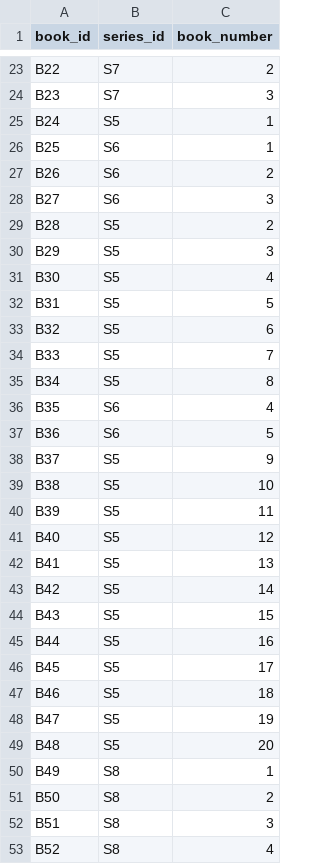
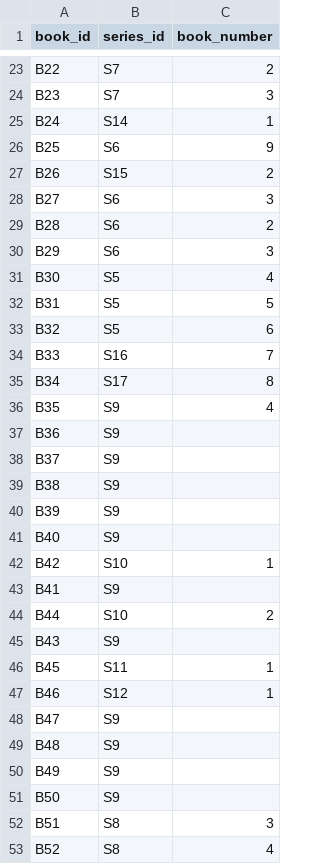
Before and after one commit to dtaylor-us/vassar, a CSV file: data/belongs_to_series.csv, drawn as a sheet; only a part is shown, gaps mark what is left out; the diff covers the shown part only.

```diff
--- a/data/belongs_to_series.csv
+++ b/data/belongs_to_series.csv
@@ -24,8 +24,8 @@ B22,S7,2
 B23,S7,3
-B24,S5,1
-B25,S6,1
-B26,S6,2
+B24,S14,1
+B25,S6,9
+B26,S15,2
 B27,S6,3
-B28,S5,2
-B29,S5,3
+B28,S6,2
+B29,S6,3
 B30,S5,4
@@ -33,20 +33,20 @@ B31,S5,5
 B32,S5,6
-B33,S5,7
-B34,S5,8
-B35,S6,4
-B36,S6,5
-B37,S5,9
-B38,S5,10
-B39,S5,11
-B40,S5,12
-B41,S5,13
-B42,S5,14
-B43,S5,15
-B44,S5,16
-B45,S5,17
-B46,S5,18
-B47,S5,19
-B48,S5,20
-B49,S8,1
-B50,S8,2
+B33,S16,7
+B34,S17,8
+B35,S9,4
+B36,S9,
+B37,S9,
+B38,S9,
+B39,S9,
+B40,S9,
+B42,S10,1
+B41,S9,
+B44,S10,2
+B43,S9,
+B45,S11,1
+B46,S12,1
+B47,S9,
+B48,S9,
+B49,S9,
+B50,S9,
 B51,S8,3
```
Also changed, not shown: 7 added rows elsewhere in this file, data/authors.csv, data/books.csv, 7 other files.
